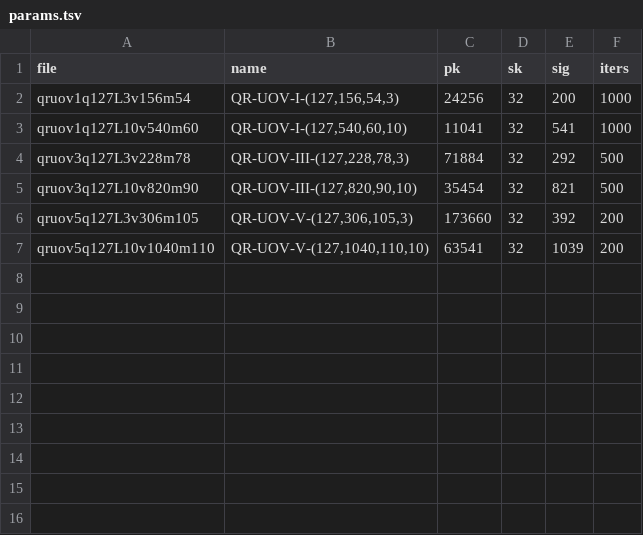
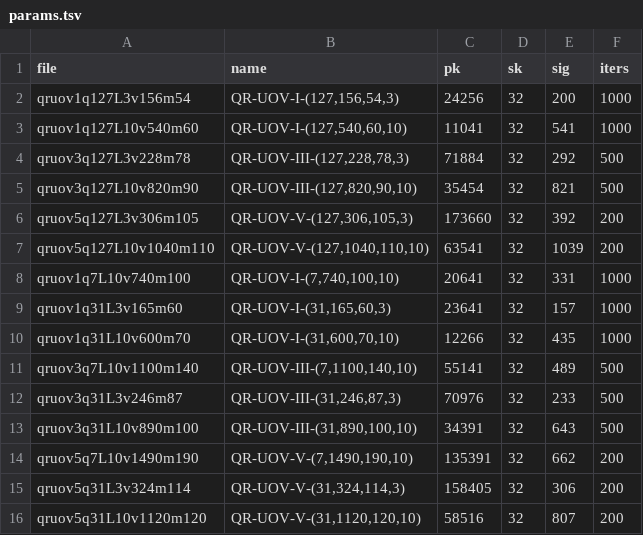
Before and after one commit to PQShield/nist-sigs-zoo, a TSV file: bench/schemes/qruov/params.tsv, drawn as a sheet.

```diff
--- a/bench/schemes/qruov/params.tsv
+++ b/bench/schemes/qruov/params.tsv
@@ -7 +7,10 @@ qruov5q127L3v306m105	QR-UOV-V-(127,306,105,3)	173660	32	392	200
 qruov5q127L10v1040m110	QR-UOV-V-(127,1040,110,10)	63541	32	1039	200
+qruov1q7L10v740m100	QR-UOV-I-(7,740,100,10)	20641	32	331	1000
+qruov1q31L3v165m60	QR-UOV-I-(31,165,60,3)	23641	32	157	1000
+qruov1q31L10v600m70	QR-UOV-I-(31,600,70,10)	12266	32	435	1000
+qruov3q7L10v1100m140	QR-UOV-III-(7,1100,140,10)	55141	32	489	500
+qruov3q31L3v246m87	QR-UOV-III-(31,246,87,3)	70976	32	233	500
+qruov3q31L10v890m100	QR-UOV-III-(31,890,100,10)	34391	32	643	500
+qruov5q7L10v1490m190	QR-UOV-V-(7,1490,190,10)	135391	32	662	200
+qruov5q31L3v324m114	QR-UOV-V-(31,324,114,3)	158405	32	306	200
+qruov5q31L10v1120m120	QR-UOV-V-(31,1120,120,10)	58516	32	807	200
```
Also changed, not shown: 4 other files.
